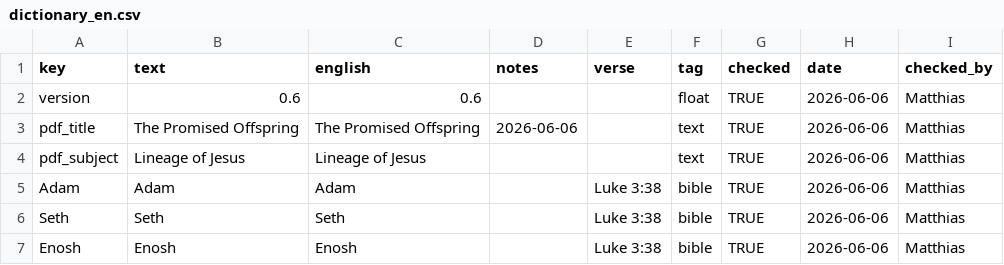
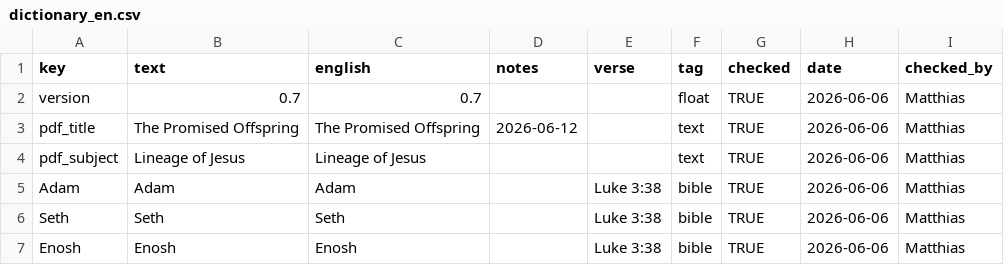
Before and after one commit to kreier/promised-offspring, a CSV file: db/dictionary_en.csv, drawn as a sheet; only a part is shown.

```diff
--- a/db/dictionary_en.csv
+++ b/db/dictionary_en.csv
@@ -1,4 +1,4 @@
 key,text,english,notes,verse,tag,checked,date,checked_by
-version,0.6,0.6,,,float,TRUE,2026-06-06,Matthias
-pdf_title,The Promised Offspring,The Promised Offspring,2026-06-06,,text,TRUE,2026-06-06,Matthias
+version,0.7,0.7,,,float,TRUE,2026-06-06,Matthias
+pdf_title,The Promised Offspring,The Promised Offspring,2026-06-12,,text,TRUE,2026-06-06,Matthias
 pdf_subject,Lineage of Jesus,Lineage of Jesus,,,text,TRUE,2026-06-06,Matthias
```
Also changed, not shown: db/people.csv, 2 other files.
